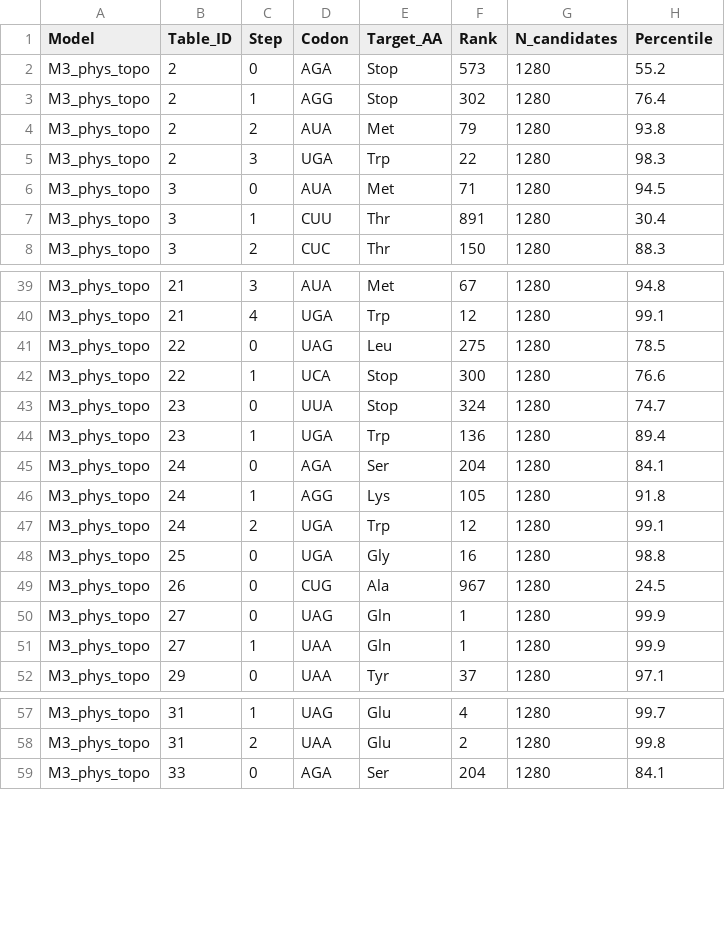
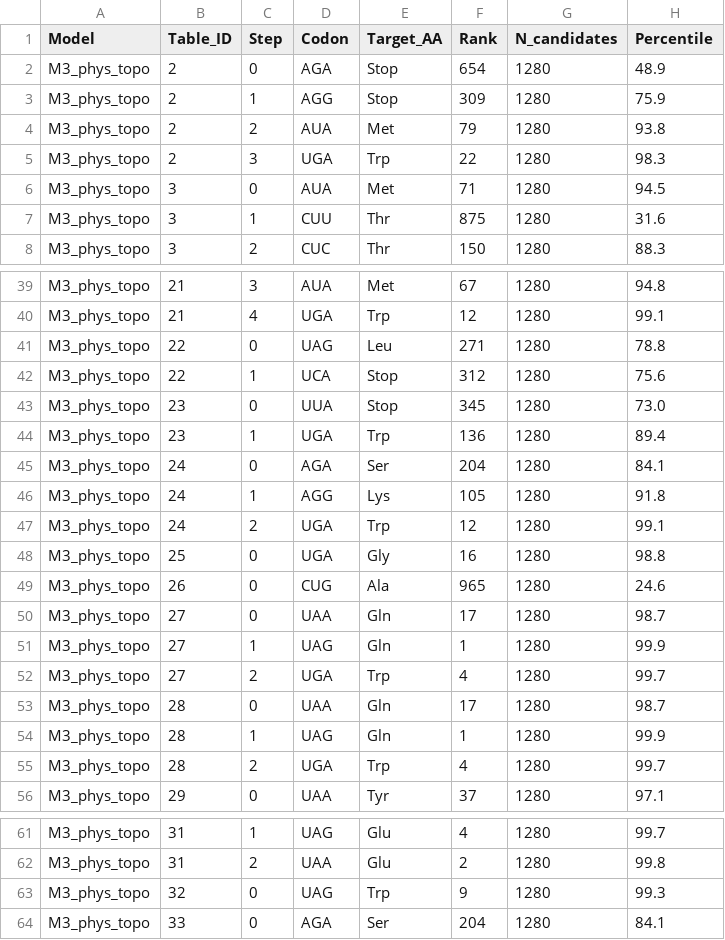
Before and after one commit to biostochastics/codontopo, a CSV file: output/tables/T_ranks_M3_phys_topo.csv, drawn as a sheet; only a part is shown, gaps mark what is left out; the diff covers the shown part only.

```diff
--- a/output/tables/T_ranks_M3_phys_topo.csv
+++ b/output/tables/T_ranks_M3_phys_topo.csv
@@ -1,4 +1,4 @@
 Model,Table_ID,Step,Codon,Target_AA,Rank,N_candidates,Percentile
-M3_phys_topo,2,0,AGA,Stop,573,1280,55.2
-M3_phys_topo,2,1,AGG,Stop,302,1280,76.4
+M3_phys_topo,2,0,AGA,Stop,654,1280,48.9
+M3_phys_topo,2,1,AGG,Stop,309,1280,75.9
 M3_phys_topo,2,2,AUA,Met,79,1280,93.8
@@ -6,3 +6,3 @@ M3_phys_topo,2,3,UGA,Trp,22,1280,98.3
 M3_phys_topo,3,0,AUA,Met,71,1280,94.5
-M3_phys_topo,3,1,CUU,Thr,891,1280,30.4
+M3_phys_topo,3,1,CUU,Thr,875,1280,31.6
 M3_phys_topo,3,2,CUC,Thr,150,1280,88.3
@@ -40,5 +40,5 @@ M3_phys_topo,21,3,AUA,Met,67,1280,94.8
 M3_phys_topo,21,4,UGA,Trp,12,1280,99.1
-M3_phys_topo,22,0,UAG,Leu,275,1280,78.5
-M3_phys_topo,22,1,UCA,Stop,300,1280,76.6
-M3_phys_topo,23,0,UUA,Stop,324,1280,74.7
+M3_phys_topo,22,0,UAG,Leu,271,1280,78.8
+M3_phys_topo,22,1,UCA,Stop,312,1280,75.6
+M3_phys_topo,23,0,UUA,Stop,345,1280,73.0
 M3_phys_topo,23,1,UGA,Trp,136,1280,89.4
@@ -48,5 +48,9 @@ M3_phys_topo,24,2,UGA,Trp,12,1280,99.1
 M3_phys_topo,25,0,UGA,Gly,16,1280,98.8
-M3_phys_topo,26,0,CUG,Ala,967,1280,24.5
-M3_phys_topo,27,0,UAG,Gln,1,1280,99.9
-M3_phys_topo,27,1,UAA,Gln,1,1280,99.9
+M3_phys_topo,26,0,CUG,Ala,965,1280,24.6
+M3_phys_topo,27,0,UAA,Gln,17,1280,98.7
+M3_phys_topo,27,1,UAG,Gln,1,1280,99.9
+M3_phys_topo,27,2,UGA,Trp,4,1280,99.7
+M3_phys_topo,28,0,UAA,Gln,17,1280,98.7
+M3_phys_topo,28,1,UAG,Gln,1,1280,99.9
+M3_phys_topo,28,2,UGA,Trp,4,1280,99.7
 M3_phys_topo,29,0,UAA,Tyr,37,1280,97.1
@@ -58,2 +62,3 @@ M3_phys_topo,31,1,UAG,Glu,4,1280,99.7
 M3_phys_topo,31,2,UAA,Glu,2,1280,99.8
+M3_phys_topo,32,0,UAG,Trp,9,1280,99.3
 M3_phys_topo,33,0,AGA,Ser,204,1280,84.1
```
Also changed, not shown: 2 edited cells elsewhere in this file, output/tables/T1_claim_hierarchy.csv, output/tables/T_model_comparison.csv, 36 other files.
